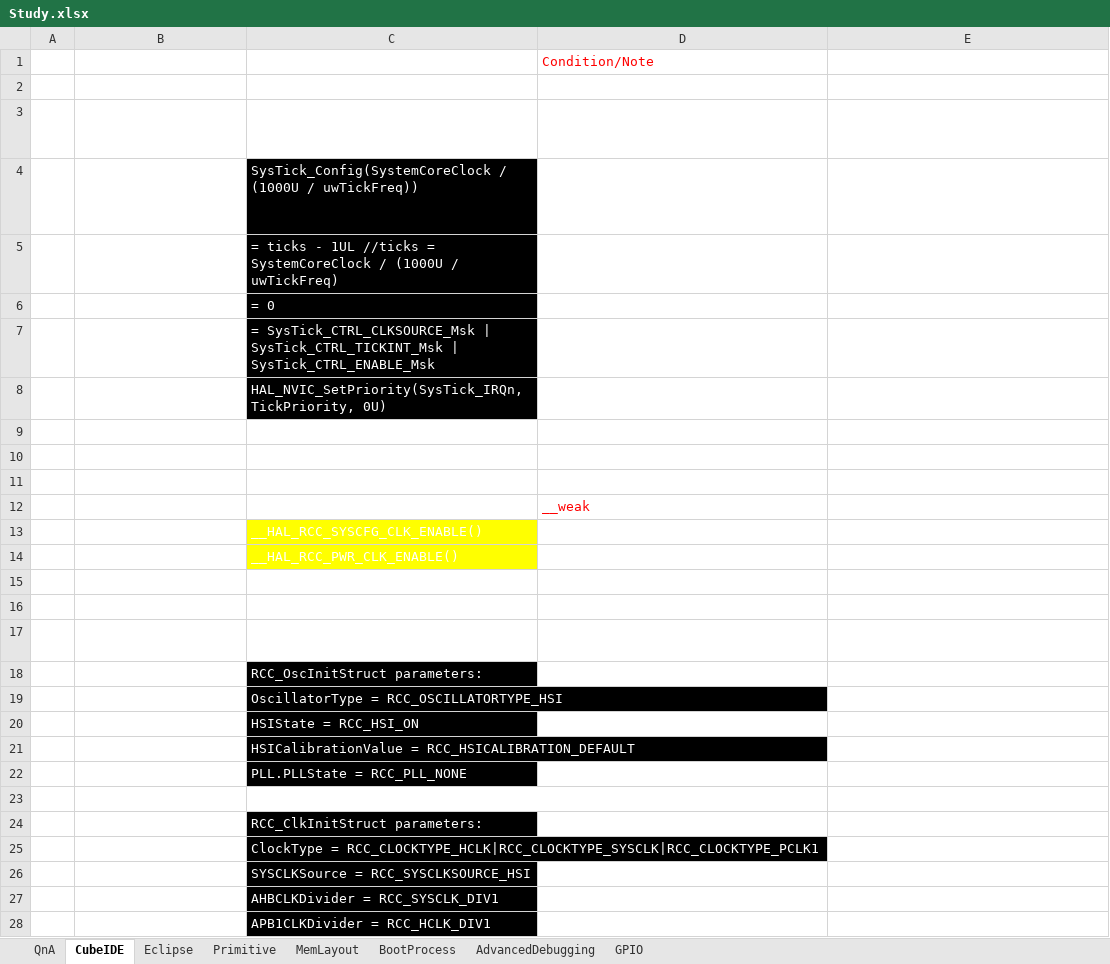
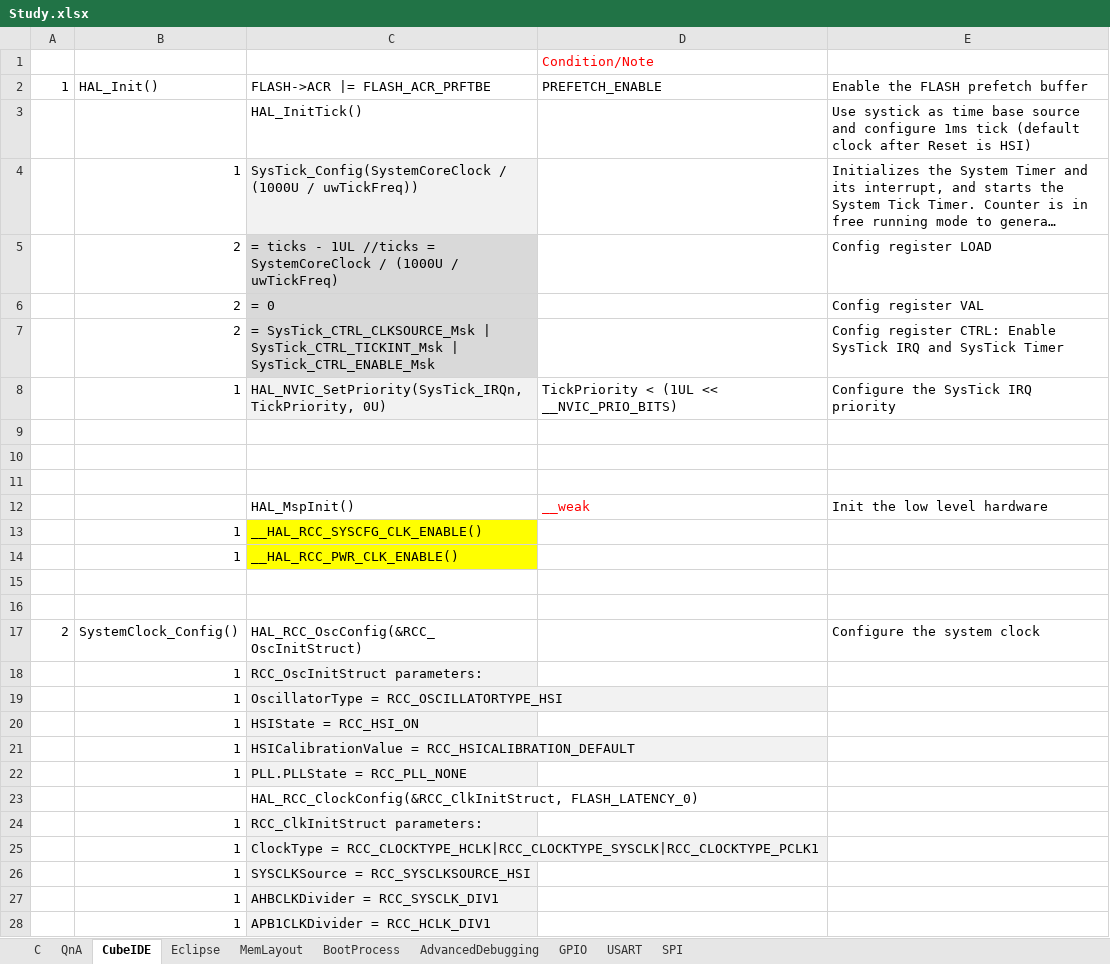
Before and after one commit to duattn1/STM32, an Excel workbook: 02_Document/Study.xlsx, sheet CubeIDE, drawn as a sheet; long unchanged cells end in …; values as stored, in another font and other column widths than the file's, no borders; the diff names each change by its address in the sheet, - before the commit and + after, or states it on an @@ line.

```diff
--- a/02_Document/Study.xlsx (sheet CubeIDE)
+++ b/02_Document/Study.xlsx (sheet CubeIDE)
-sheet tab: Primitive
+sheet tab: C
+sheet tab: USART
+sheet tab: SPI
-A2:E2 text colour: #FFFFFF
+A2:E2 text colour: black
-C3 text colour: #FFFFFF
+C3 text colour: black
-E3:E7 text colour: #FFFFFF
+E3:E7 text colour: black
-B4:C7 text colour: #FFFFFF
+B4:C7 text colour: black
-C4 fill: #000000
+C4 fill: #F2F2F2
-C5:C7 fill: #000000
+C5:C7 fill: #D9D9D9
-B8:E8 text colour: #FFFFFF
+B8:E8 text colour: black
-C8 fill: #000000
+C8 fill: #F2F2F2
-C12 text colour: #FFFFFF
+C12 text colour: black
-E12 text colour: #FFFFFF
+E12 text colour: black
-B13:C14 text colour: #FFFFFF
+B13:C14 text colour: black
-A17:C17 text colour: #FFFFFF
+A17:C17 text colour: black
-E17 text colour: #FFFFFF
+E17 text colour: black
-B18:C22 text colour: #FFFFFF
+B18:C22 text colour: black
-C18:C22 fill: #000000
+C18:C22 fill: #F2F2F2
-C23 text colour: #FFFFFF
+C23 text colour: black
-B24:C28 text colour: #FFFFFF
+B24:C28 text colour: black
-C24:C28 fill: #000000
+C24:C28 fill: #F2F2F2
```
Also changed, not shown: sheet GPIO, sheet MemLayout, sheet BootProcess, sheet Eclipse, sheet AdvancedDebugging, sheet QnA.
